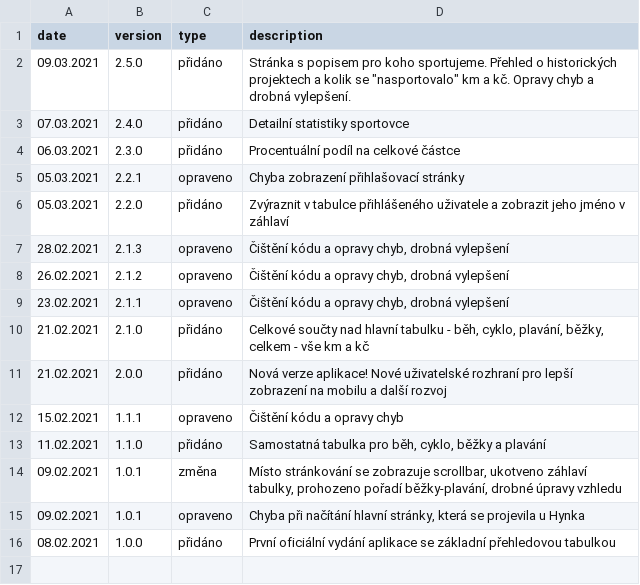
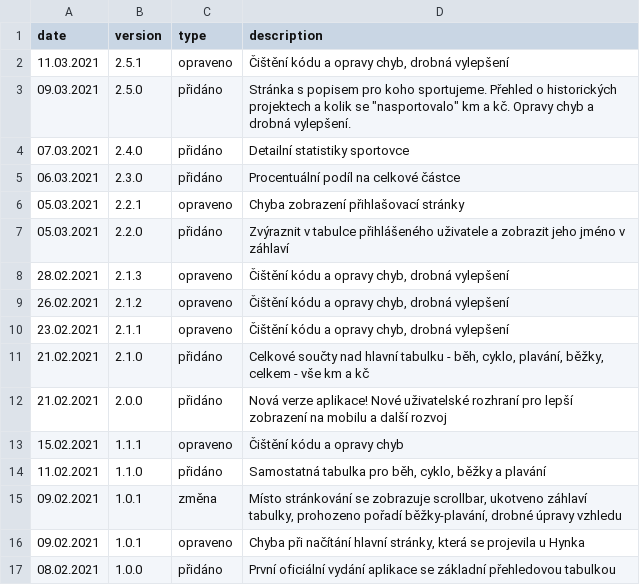
Before and after one commit to honzza/zpa-pomaha, a CSV file: server/version_history.csv, drawn as a sheet.

```diff
--- a/server/version_history.csv
+++ b/server/version_history.csv
@@ -1,2 +1,3 @@
 date;version;type;description
+11.03.2021;2.5.1;opraveno;Čištění kódu a opravy chyb, drobná vylepšení
 09.03.2021;2.5.0;přidáno;Stránka s popisem pro koho sportujeme. Přehled o historických projektech a kolik se "nasportovalo" km a kč. Opravy chyb a drobná vylepšení.
```
Also changed, not shown: 4 other files.
